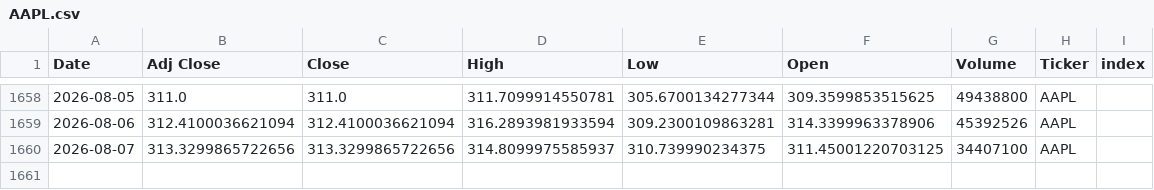
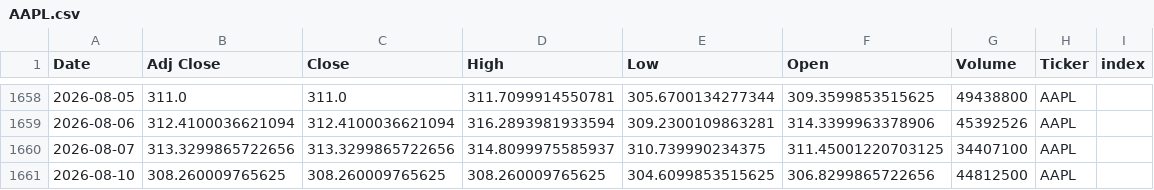
Before and after one commit to Youssef-3Joe/Stock-Market-Analysis, a CSV file: AAPL.csv, drawn as a sheet; only a part is shown, gaps mark what is left out.

```diff
--- a/AAPL.csv
+++ b/AAPL.csv
@@ -1660 +1660,2 @@ Date,Adj Close,Close,High,Low,Open,Volume,Ticker,index
 2026-08-07,313.3299865722656,313.3299865722656,314.8099975585937,310.739990234375,311.45001220703125,34407100,AAPL,
+2026-08-10,308.260009765625,308.260009765625,308.260009765625,304.6099853515625,306.8299865722656,44812500,AAPL,
```
Also changed, not shown: AMZN.csv, MSFT.csv, 5 other files.
